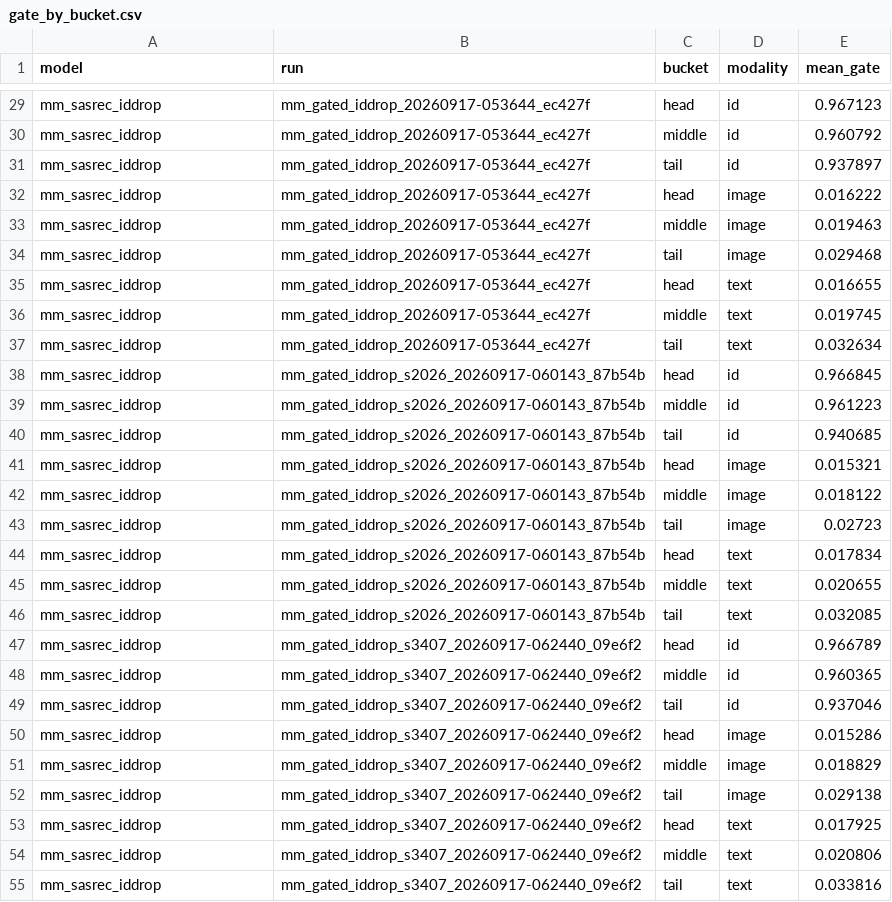
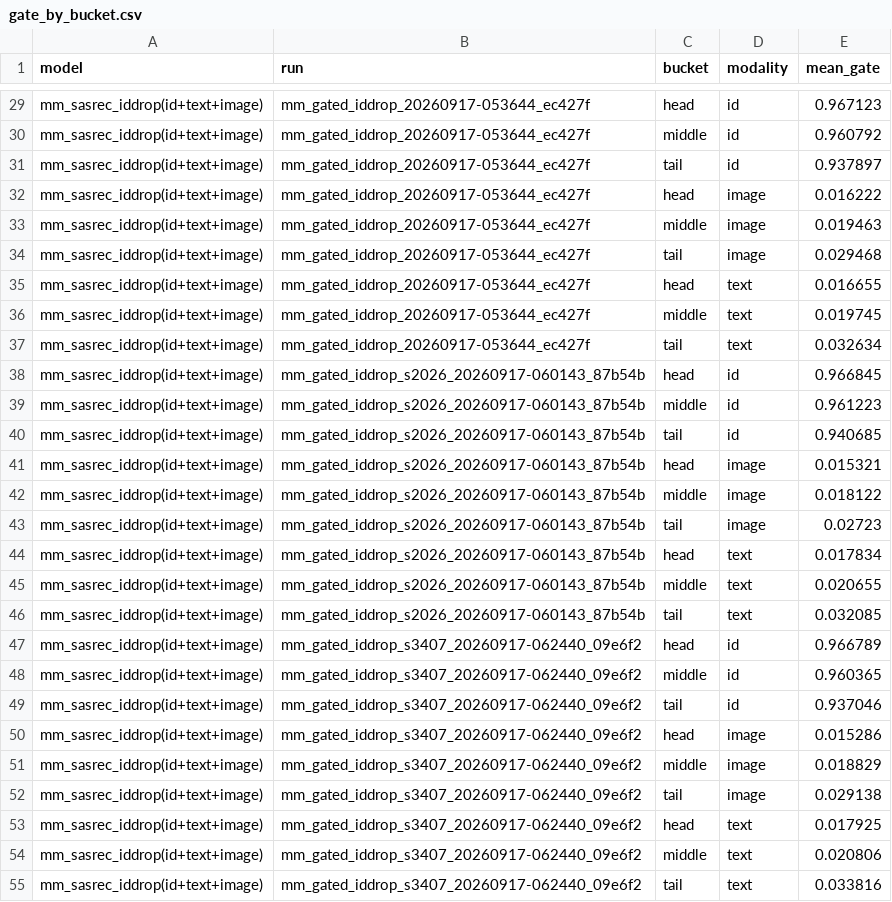
Before and after one commit to Idiotyevsky/MMRec, a CSV file: results/tables/gate_by_bucket.csv, drawn as a sheet; only a part is shown, gaps mark what is left out; the diff covers the shown part only; the diff names each change by its address in the sheet, - before the commit and + after, or states it on an @@ line.

```diff
--- a/results/tables/gate_by_bucket.csv
+++ b/results/tables/gate_by_bucket.csv
-A29:A55 (model): mm_sasrec_iddrop
+A29:A55 (model): mm_sasrec_iddrop(id+text+image)
```
Also changed, not shown: 27 edited cells elsewhere in this file, 4 other files.
